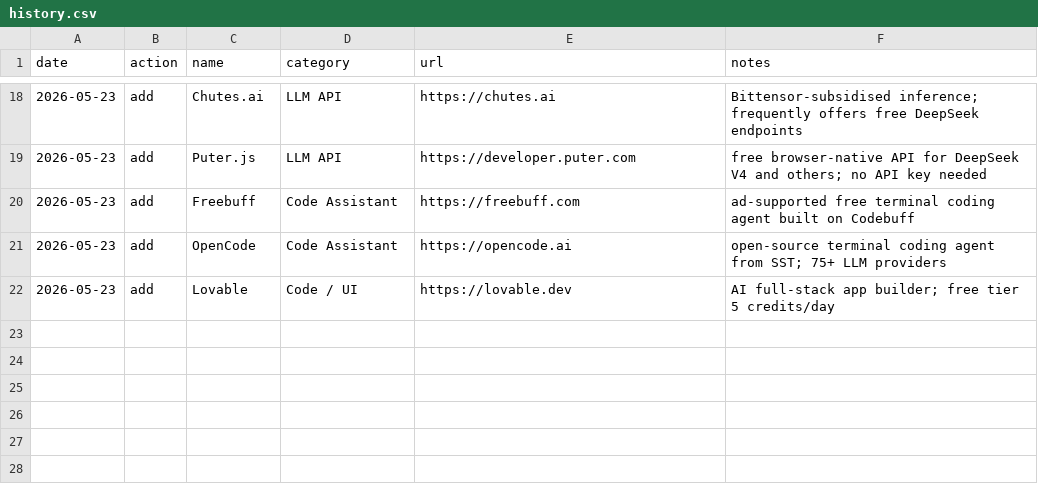
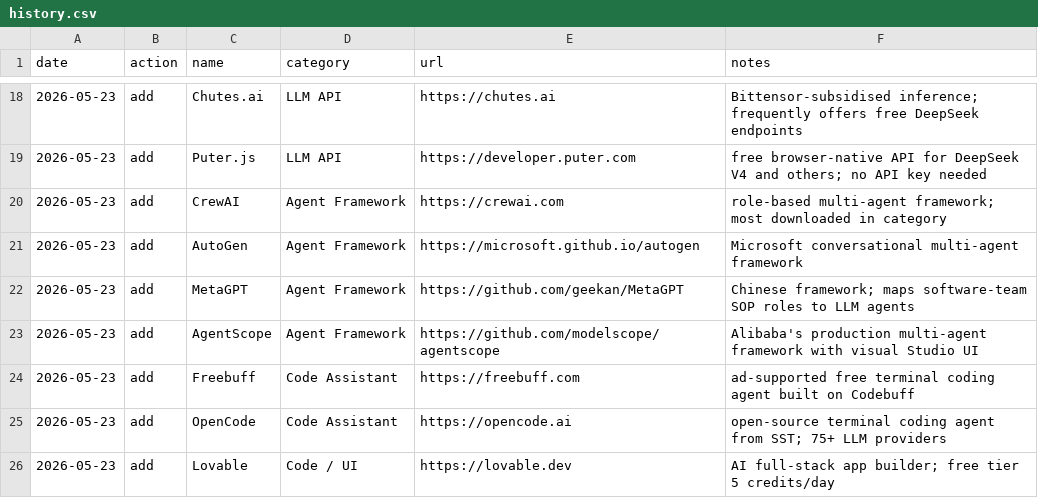
Before and after one commit to chid/free-ai, a CSV file: history.csv, drawn as a sheet; only a part is shown, gaps mark what is left out; the diff names each change by its address in the sheet, - before the commit and + after, or states it on an @@ line.

```diff
--- a/history.csv
+++ b/history.csv
+row 20: 2026-05-23 | add | CrewAI | Agent Framework | https://crewai.com | role-based multi-agent framework; most downloaded in category
+row 21: 2026-05-23 | add | AutoGen | Agent Framework | https://microsoft.github.io/autogen | Microsoft conversational multi-agent framework
+row 22: 2026-05-23 | add | MetaGPT | Agent Framework | https://github.com/geekan/MetaGPT | Chinese framework; maps software-team SOP roles to LLM agents
+row 23: 2026-05-23 | add | AgentScope | Agent Framework | https://github.com/modelscope/agentscope | Alibaba's production multi-agent framework with visual Studio UI
```
Also changed, not shown: resources.csv, 1 other file.
